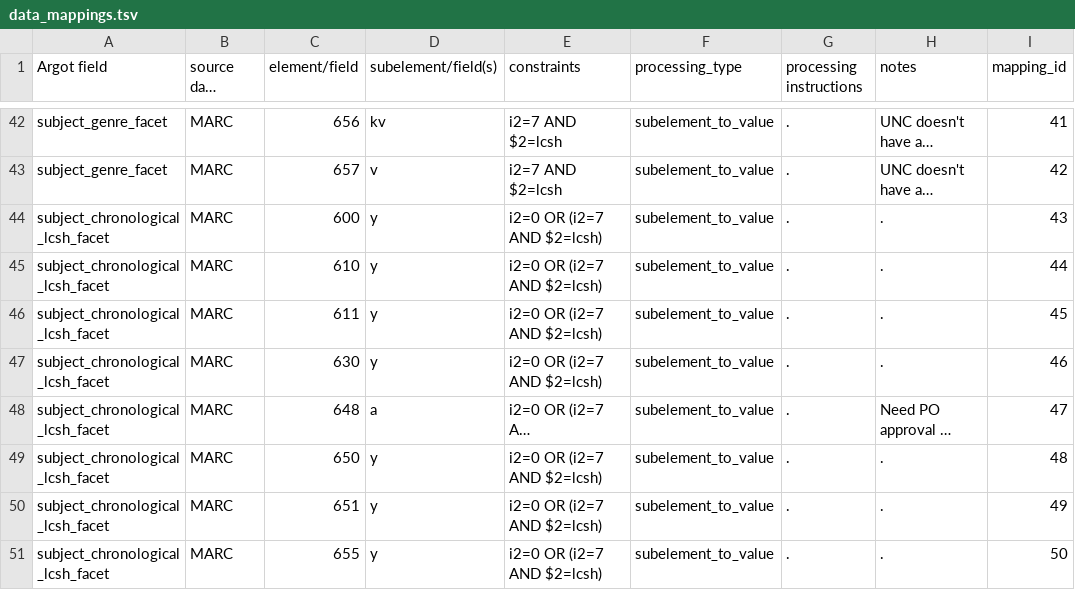
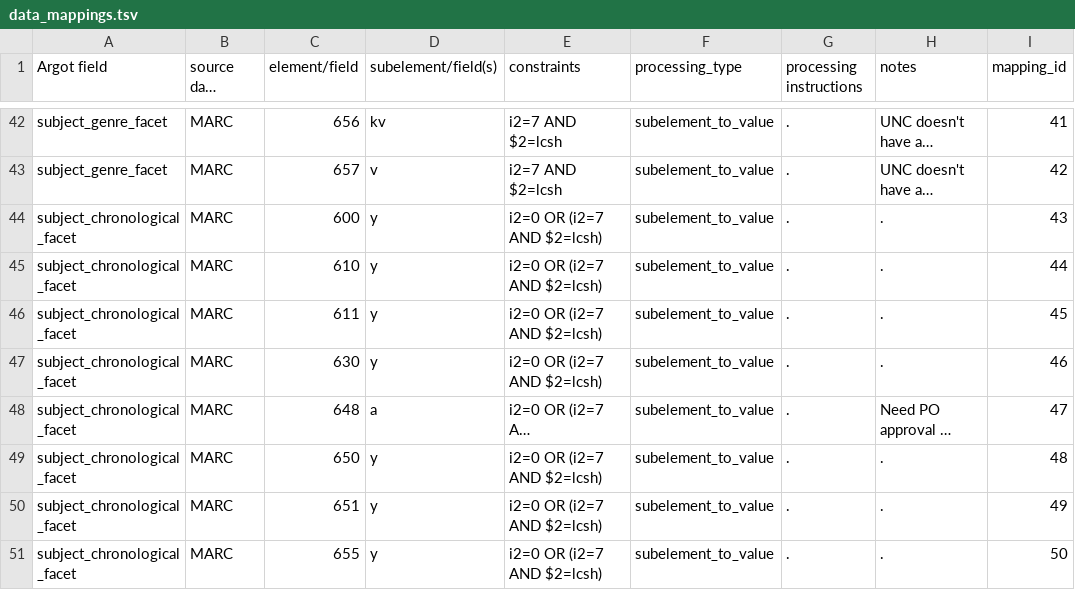
Before and after one commit to trln/data-documentation, a TSV file: map_to_argot/data_mappings.tsv, drawn as a sheet; only a part is shown, gaps mark what is left out; long unchanged cells end in …; the diff names each change by its address in the sheet, - before the commit and + after, or states it on an @@ line.

Commit message:
correct field names

```diff
--- a/map_to_argot/data_mappings.tsv
+++ b/map_to_argot/data_mappings.tsv
-A44:A51 (Argot field): subject_chronological_lcsh_facet
+A44:A51 (Argot field): subject_chronological_facet
```
